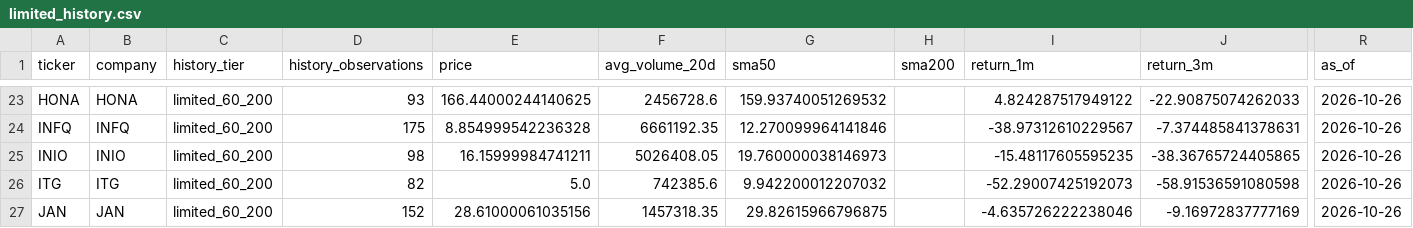
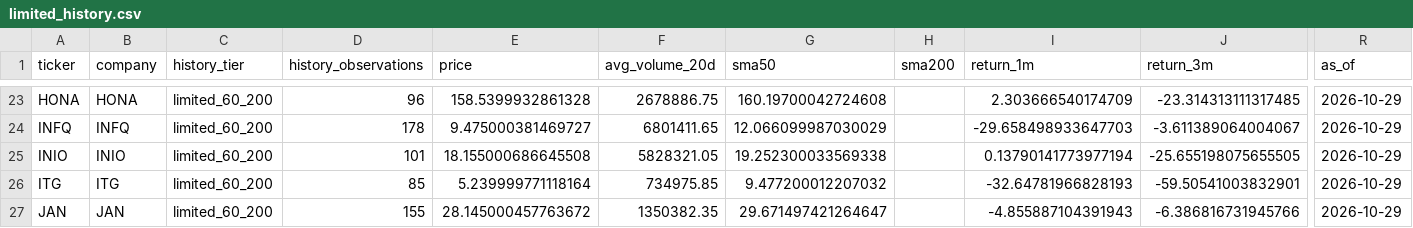
Before and after one commit to cameronmatthewforbes75071-blip/stock-opportunity-radar, a CSV file: data/limited_history.csv, drawn as a sheet; only a part is shown, gaps mark what is left out; the diff covers the shown part only; the diff names each change by its address in the sheet, - before the commit and + after, or states it on an @@ line.

```diff
--- a/data/limited_history.csv
+++ b/data/limited_history.csv
-D23 (history_observations): 93
+D23 (history_observations): 96
-E23 (price): 166.44000244140625
+E23 (price): 158.5399932861328
-F23 (avg_volume_20d): 2456728.6
+F23 (avg_volume_20d): 2678886.75
-G23 (sma50): 159.93740051269532
+G23 (sma50): 160.19700042724608
-I23 (return_1m): 4.824287517949122
+I23 (return_1m): 2.303666540174709
-J23 (return_3m): -22.90875074262033
+J23 (return_3m): -23.314313111317485
-R23:R27 (as_of): 2026-10-26
+R23:R27 (as_of): 2026-10-29
-D24 (history_observations): 175
+D24 (history_observations): 178
-E24 (price): 8.854999542236328
+E24 (price): 9.475000381469727
-F24 (avg_volume_20d): 6661192.35
+F24 (avg_volume_20d): 6801411.65
-G24 (sma50): 12.270099964141846
+G24 (sma50): 12.066099987030029
-I24 (return_1m): -38.97312610229567
+I24 (return_1m): -29.658498933647703
-J24 (return_3m): -7.374485841378631
+J24 (return_3m): -3.611389064004067
-D25 (history_observations): 98
+D25 (history_observations): 101
-E25 (price): 16.15999984741211
+E25 (price): 18.155000686645508
-F25 (avg_volume_20d): 5026408.05
+F25 (avg_volume_20d): 5828321.05
-G25 (sma50): 19.760000038146973
+G25 (sma50): 19.252300033569338
-I25 (return_1m): -15.48117605595235
+I25 (return_1m): 0.13790141773977194
-J25 (return_3m): -38.36765724405865
+J25 (return_3m): -25.655198075655505
-D26 (history_observations): 82
+D26 (history_observations): 85
-E26 (price): 5.0
+E26 (price): 5.239999771118164
-F26 (avg_volume_20d): 742385.6
+F26 (avg_volume_20d): 734975.85
-G26 (sma50): 9.942200012207032
+G26 (sma50): 9.477200012207032
-I26 (return_1m): -52.29007425192073
+I26 (return_1m): -32.64781966828193
-J26 (return_3m): -58.91536591080598
+J26 (return_3m): -59.50541003832901
-D27 (history_observations): 152
+D27 (history_observations): 155
-E27 (price): 28.61000061035156
+E27 (price): 28.145000457763672
-F27 (avg_volume_20d): 1457318.35
+F27 (avg_volume_20d): 1350382.35
-G27 (sma50): 29.82615966796875
+G27 (sma50): 29.671497421264647
-I27 (return_1m): -4.635726222238046
+I27 (return_1m): -4.855887104391943
-J27 (return_3m): -9.16972837777169
+J27 (return_3m): -6.386816731945766
```
Also changed, not shown: 104 edited cells elsewhere in this file, data/candidate_quality.csv, data/financial_validation.csv, 11 other files.
